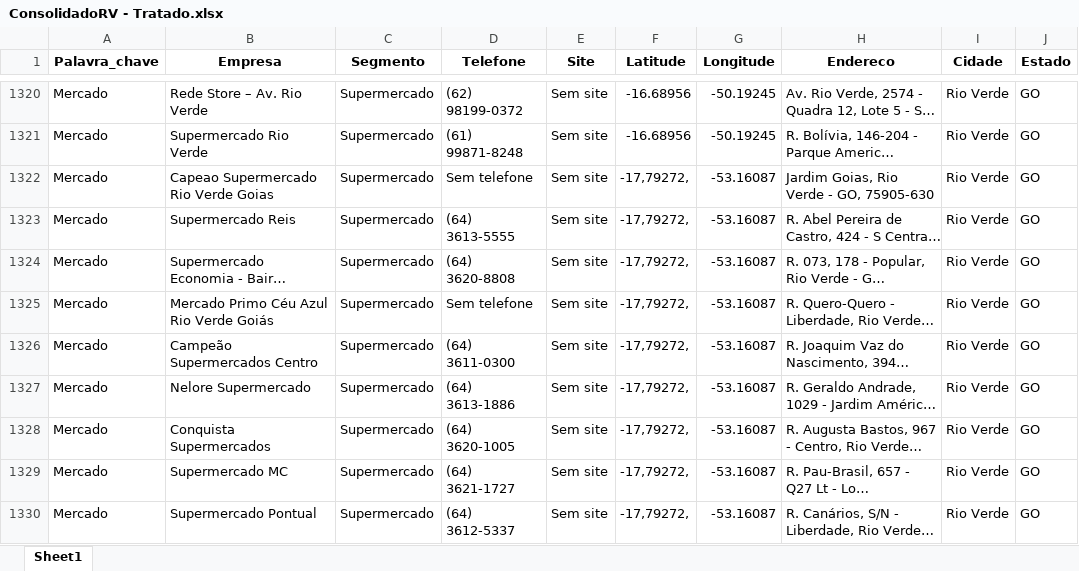
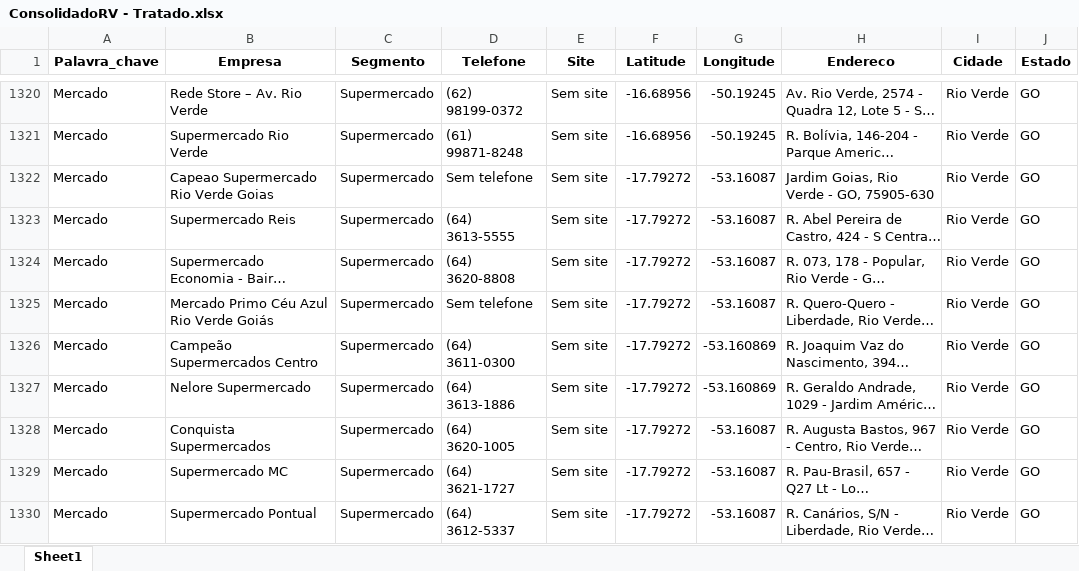
Before and after one commit to BI-Sicoob-Empresarial/repositorio, an Excel workbook: Base_Dados/Plano_de_Expansao/ConsolidadoRV - Tratado.xlsx, sheet Sheet1, drawn as a sheet; only a part is shown, gaps mark what is left out; long unchanged cells end in …; values as stored, in another font and other column widths than the file's, no borders; the diff covers the shown part only; the diff names each change by its address in the sheet, - before the commit and + after, or states it on an @@ line.

Commit message:
Add files via upload

```diff
--- a/Base_Dados/Plano_de_Expansao/ConsolidadoRV - Tratado.xlsx (sheet Sheet1)
+++ b/Base_Dados/Plano_de_Expansao/ConsolidadoRV - Tratado.xlsx (sheet Sheet1)
-F1322:F1330 (Latitude): -17,79272,
+F1322:F1330 (Latitude): -17.79272
-G1326:G1327 (Longitude): -53.16087
+G1326:G1327 (Longitude): -53.160869
```
Also changed, not shown: 19 edited cells elsewhere in this sheet.
